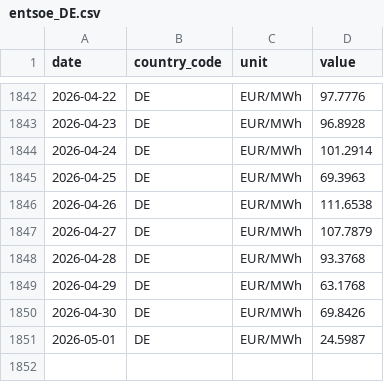
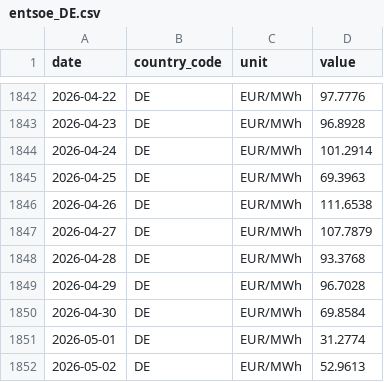
Before and after one commit to nicodelclaux-tech/energy-markets-dashboard, a CSV file: data/raw/entsoe_DE.csv, drawn as a sheet; only a part is shown, gaps mark what is left out.

```diff
--- a/data/raw/entsoe_DE.csv
+++ b/data/raw/entsoe_DE.csv
@@ -1848,4 +1848,5 @@ date,country_code,unit,value
 2026-04-28,DE,EUR/MWh,93.3768
-2026-04-29,DE,EUR/MWh,63.1768
-2026-04-30,DE,EUR/MWh,69.8426
-2026-05-01,DE,EUR/MWh,24.5987
+2026-04-29,DE,EUR/MWh,96.7028
+2026-04-30,DE,EUR/MWh,69.8584
+2026-05-01,DE,EUR/MWh,31.2774
+2026-05-02,DE,EUR/MWh,52.9613
```
Also changed, not shown: data/raw/entsoe_DK.csv, data/raw/entsoe_ES.csv, 11 other files.
